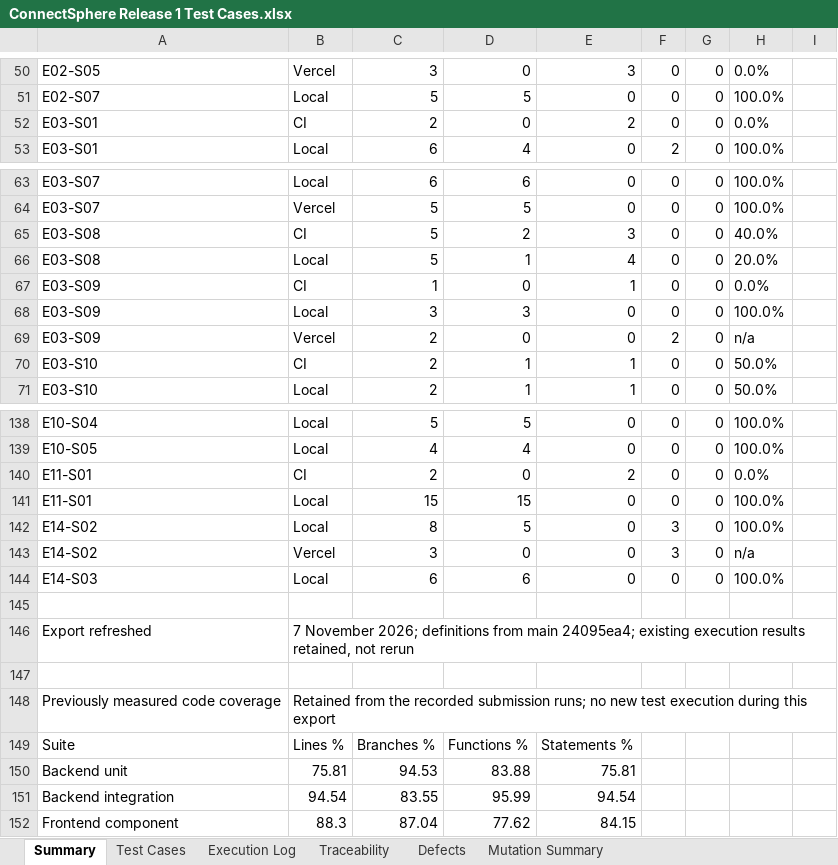
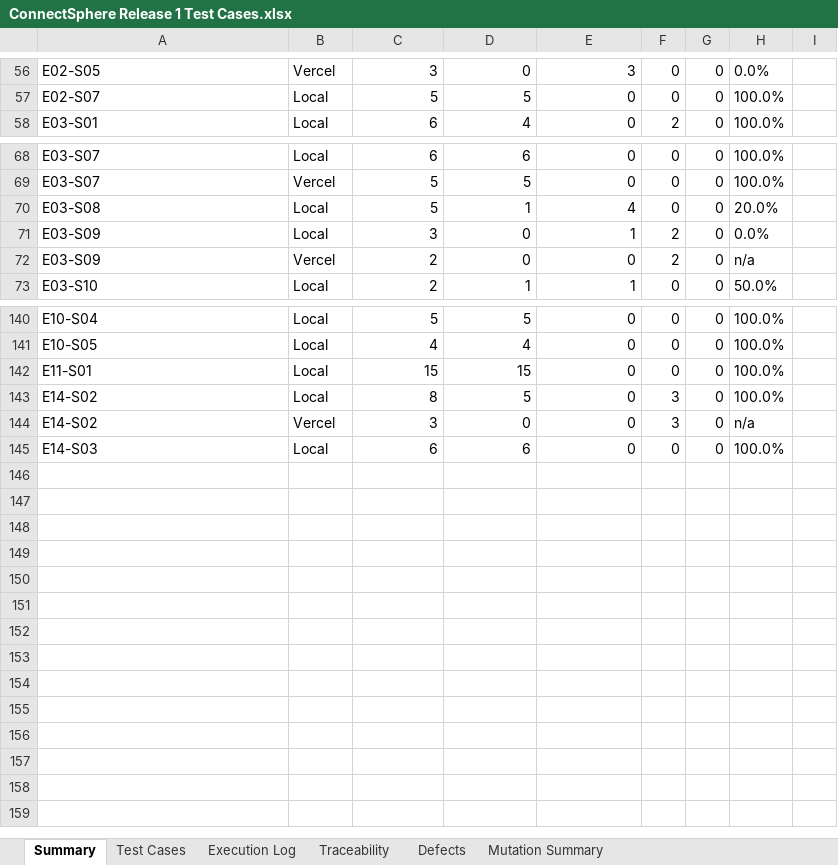
Before and after one commit to hongyime/sgConnectSphere2026, an Excel workbook: submission/4. TEST CASES/ConnectSphere Release 1 Test Cases.xlsx, sheet Summary, drawn as a sheet; only a part is shown, gaps mark what is left out; values as stored, in another font and other column widths than the file's, no borders; removed rows and columns are numbered as before the commit, all else as after; the diff covers the shown part only; the diff names each change by its address in the sheet, - before the commit and + after, or states it on an @@ line.

Commit message:
docs(submission): restore prior files and keep design additions
Correct the scope of b0be3367 at the user’s request. Restore backlog, sprint-meeting and test-case deliverables to 24095ea4 while retaining system designs and the submission README. Preserve original commits and audit records; no backdating or history rewrite.

```diff
--- a/submission/4. TEST CASES/ConnectSphere Release 1 Test Cases.xlsx (sheet Summary)
+++ b/submission/4. TEST CASES/ConnectSphere Release 1 Test Cases.xlsx (sheet Summary)
-row 52: E03-S01 | CI | 2 | 0 | 2 | 0 | 0 | 0.0%
-row 65: E03-S08 | CI | 5 | 2 | 3 | 0 | 0 | 40.0%
-B71: CI
+B71: Local
-C71: 1
+C71: 3
-F71: 0
+F71: 2
-row 68: E03-S09 | Local | 3 | 3 | 0 | 0 | 0 | 100.0%
-row 70: E03-S10 | CI | 2 | 1 | 1 | 0 | 0 | 50.0%
-row 140: E11-S01 | CI | 2 | 0 | 2 | 0 | 0 | 0.0%
-row 145: (empty)
-row 146: Export refreshed | 7 November 2026; definitions from main 24095ea4; existing execution results retained, not rerun
-row 147: (empty)
-row 148: Previously measured code coverage | Retained from the recorded submission runs; no new test execution during this export
@@ row 149 moved to row 28: Suite @@
@@ row 150 moved to row 29: Backend unit @@
@@ row 151 moved to row 30: Backend integration @@
@@ row 152 moved to row 31: Frontend component @@
```
Also changed, not shown: 2 added rows and 4 edited cells elsewhere in this sheet, sheet Execution Log, sheet Test Cases, sheet Traceability, 28 other files.
